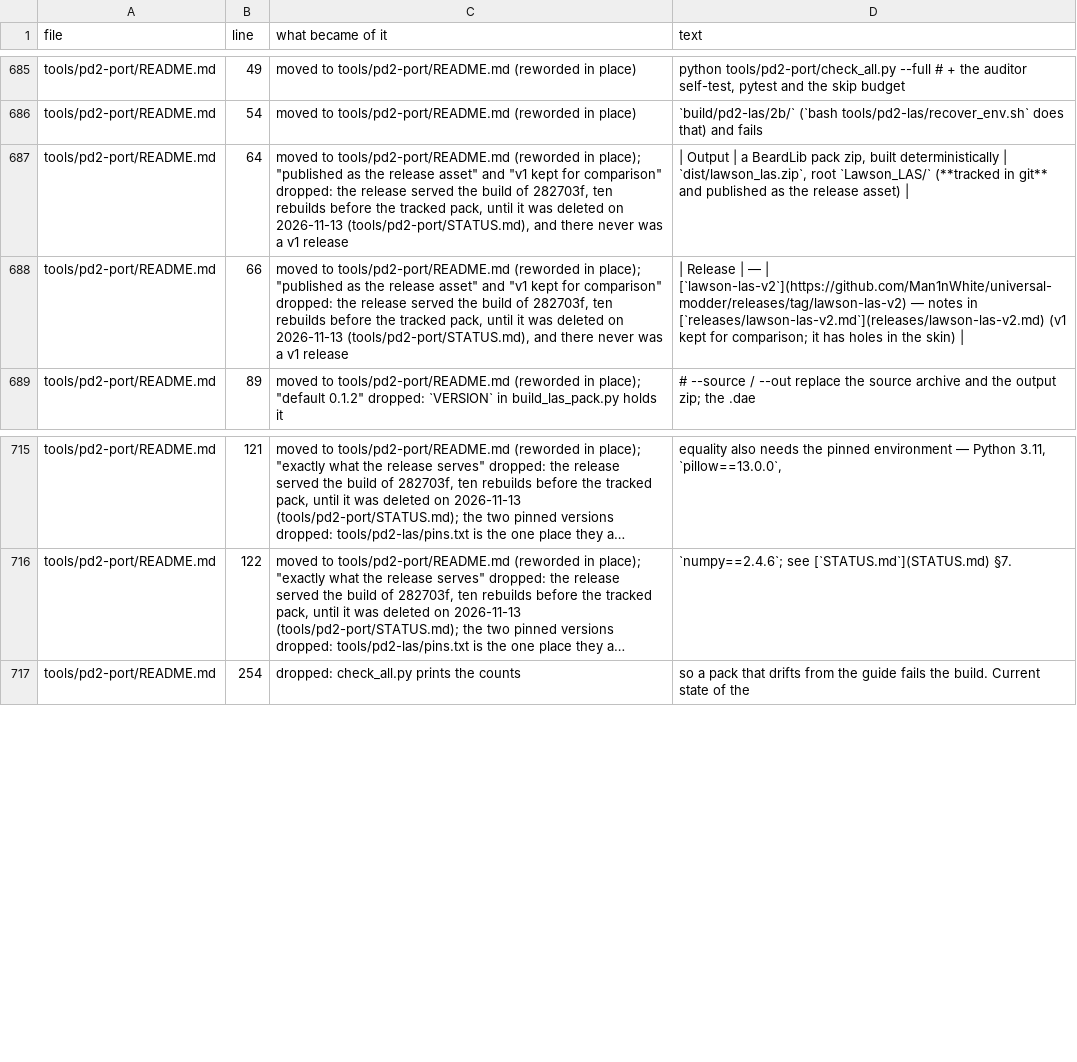
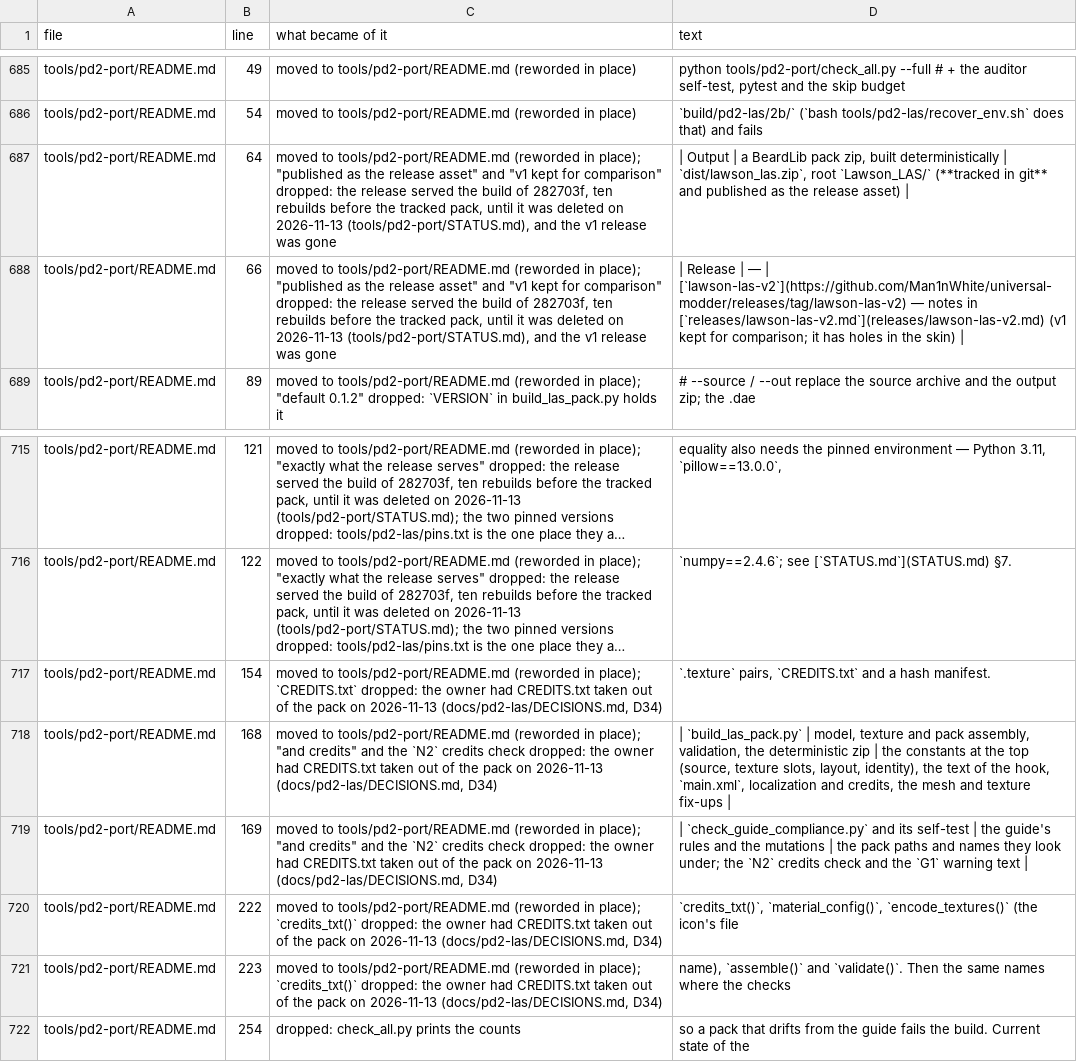
Before and after one commit to Man1nWhite/universal-modder, a TSV file: docs/audits/2026-11-13-agent-entry/ledger.tsv, drawn as a sheet; only a part is shown, gaps mark what is left out; long unchanged cells end in …; the diff names each change by its address in the sheet, - before the commit and + after, or states it on an @@ line.

Commit message:
lawson_las ships no CREDITS.txt (D34); the pack is built again and its records follow
The owner, asked whether the wording of CREDITS.txt should change after
D32: "CREDITS - remove". Read as: the whole file goes, not only its
sentence about redistribution.

tools/pd2-port/build_las_pack.py no longer writes Lawson_LAS/CREDITS.txt
(credits_txt() is gone), and the comment above STATUS no longer says "not
cleared for commercial redistribution". check_guide_compliance.py loses
check N2, which looked for the file: 38 checks where there were 39.
test_pack_layout_matches_2b_contract fails on a pack with a credits file.

dist/lawson_las.zip, built again with `make -sC tools/pd2-las lawson`:
  before  9,123,392 B  sha256 9c8a28368862...  30 files
  after   9,122,766 B  sha256 69e0f898c909...  29 files
Only CREDITS.txt went. The other 28 files are byte for byte what they
were, in the same order, and build_manifest.json lost its line for the
file and nothing else (answers/pack-diff.txt under
docs/audits/2026-11-13-agent-entry/). The version stays 0.1.2: there is
no release. The file was the one place in the pack that named the
sources in words; the manifest still names the source archive.

docs/audits/2026-11-12-tool-merge: `copies.py after` gave exit 1, as it
does after any pack built again on purpose. Four recorded outputs and
two traced functions of the builder gave something else. Each was held
against its recorded checksum first (the last section of the audit page
says how), then recorded again: `copies.py after recheck` gives 26 of
26 and exit 0.

Records: D34, and a note at D32; tools/pd2-port/README.md, STATUS.md and
MODLOG.md. measure.py: ledger rules for the README lines that named the
file (1,058 removed lines since 19ca55a: 739 dropped, 319 moved). The
rule for line 64 still said "there never was a v1 release", which
4e15ed6 corrected everywhere else. mutations.sh gains case 15: a credits
file written into the pack again fails the test.

Not checked: nothing in game, as before.

Co-authored-by: arena-agent <297053741+arena-agent@users.noreply.github.com>

```diff
--- a/docs/audits/2026-11-13-agent-entry/ledger.tsv
+++ b/docs/audits/2026-11-13-agent-entry/ledger.tsv
-C687:C688 (what became of it): …(tools/pd2-port/STATUS.md), and there never was a v1 release
+C687:C688 (what became of it): …(tools/pd2-port/STATUS.md), and the v1 release was gone
+row 717: tools/pd2-port/README.md | 154 | moved to tools/pd2-port/README.md (reworded in place); `CREDITS.txt` dropped: the owner had CREDITS.txt taken out of the pack on 2026-11-13 (docs/pd2-las/DECISIONS.md, D34) | `.texture` pairs, `CREDITS.txt` and a hash manifest.
+row 718: tools/pd2-port/README.md | 168 | moved to tools/pd2-port/README.md (reworded in place); "and credits" and the `N2` credits check dropped: the owner had CREDITS.txt taken out of the pack on 2026-11-13 (docs/pd2-las/DECISIONS.md, D34) | | `build_las_pack.py` | model, texture and pack assembly, validation, the deterministic zip | the constants at the top (source, texture slots, layout, identity), the text of the hook, `main.xml`, localization and credits, the mesh and texture fix-ups
+row 719: tools/pd2-port/README.md | 169 | moved to tools/pd2-port/README.md (reworded in place); "and credits" and the `N2` credits check dropped: the owner had CREDITS.txt taken out of the pack on 2026-11-13 (docs/pd2-las/DECISIONS.md, D34) | | `check_guide_compliance.py` and its self-test | the guide's rules and the mutations | the pack paths and names they look under; the `N2` credits check and the `G1` warning text
+row 720: tools/pd2-port/README.md | 222 | moved to tools/pd2-port/README.md (reworded in place); `credits_txt()` dropped: the owner had CREDITS.txt taken out of the pack on 2026-11-13 (docs/pd2-las/DECISIONS.md, D34) | `credits_txt()`, `material_config()`, `encode_textures()` (the icon's file
+row 721: tools/pd2-port/README.md | 223 | moved to tools/pd2-port/README.md (reworded in place); `credits_txt()` dropped: the owner had CREDITS.txt taken out of the pack on 2026-11-13 (docs/pd2-las/DECISIONS.md, D34) | name), `assemble()` and `validate()`. Then the same names where the checks
```
Also changed, not shown: 15 other files.
